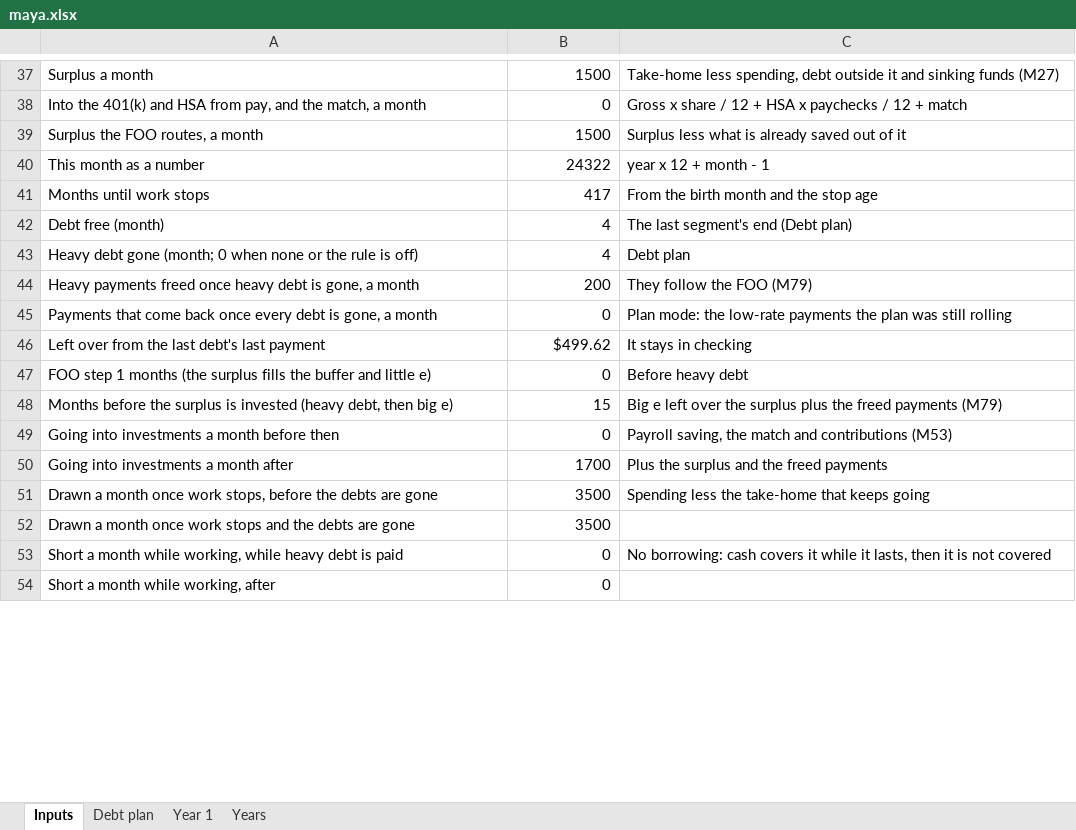
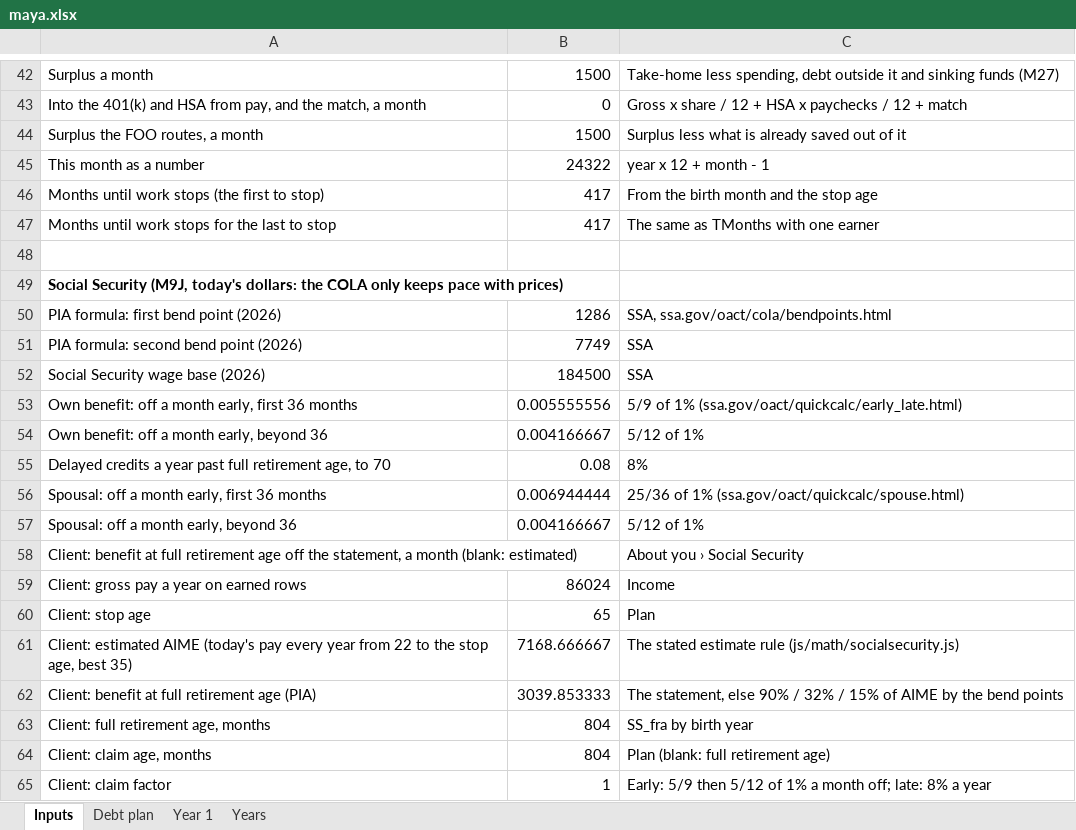
Before and after one commit to Sapphirestoneage/Slam, an Excel workbook: docs/engines/projection-check/maya.xlsx, sheet Inputs, drawn as a sheet; only a part is shown, gaps mark what is left out; the shorter side is filled out with more unchanged rows; values as stored, in another font and other column widths than the file's, no borders; addresses are those after the commit; the diff covers the shown part only; the diff names each change by its address in the sheet, - before the commit and + after, or states it on an @@ line.

```diff
--- a/docs/engines/projection-check/maya.xlsx (sheet Inputs)
+++ b/docs/engines/projection-check/maya.xlsx (sheet Inputs)
-A46: Months until work stops
+A46: Months until work stops (the first to stop)
+row 47: Months until work stops for the last to stop | 417 | The same as TMonths with one earner
+row 48: (empty)
+row 49: Social Security (M9J, today's dollars: the COLA only keeps pace with prices)
+row 50: PIA formula: first bend point (2026) | 1286 | SSA, ssa.gov/oact/cola/bendpoints.html
+row 51: PIA formula: second bend point (2026) | 7749 | SSA
+row 52: Social Security wage base (2026) | 184500 | SSA
+row 53: Own benefit: off a month early, first 36 months | 0.005555556 | 5/9 of 1% (ssa.gov/oact/quickcalc/early_late.html)
+row 54: Own benefit: off a month early, beyond 36 | 0.004166667 | 5/12 of 1%
+row 55: Delayed credits a year past full retirement age, to 70 | 0.08 | 8%
+row 56: Spousal: off a month early, first 36 months | 0.006944444 | 25/36 of 1% (ssa.gov/oact/quickcalc/spouse.html)
+row 57: Spousal: off a month early, beyond 36 | 0.004166667 | 5/12 of 1%
+row 58: Client: benefit at full retirement age off the statement, a month (blank: estimated) |  | About you › Social Security
+row 59: Client: gross pay a year on earned rows | 86024 | Income
+row 60: Client: stop age | 65 | Plan
+row 61: Client: estimated AIME (today's pay every year from 22 to the stop age, best 35) | 7168.666667 | The stated estimate rule (js/math/socialsecurity.js)
+row 62: Client: benefit at full retirement age (PIA) | 3039.853333 | The statement, else 90% / 32% / 15% of AIME by the bend points
+row 63: Client: full retirement age, months | 804 | SS_fra by birth year
+row 64: Client: claim age, months | 804 | Plan (blank: full retirement age)
+row 65: Client: claim factor | 1 | Early: 5/9 then 5/12 of 1% a month off; late: 8% a year
```
Also changed, not shown: 18 added rows and 3 edited cells elsewhere in this sheet, formulas that keep their value, docs/engines/projection-check/alexis.xlsx, docs/engines/projection-check/couple-joint.xlsx, 24 other files.
